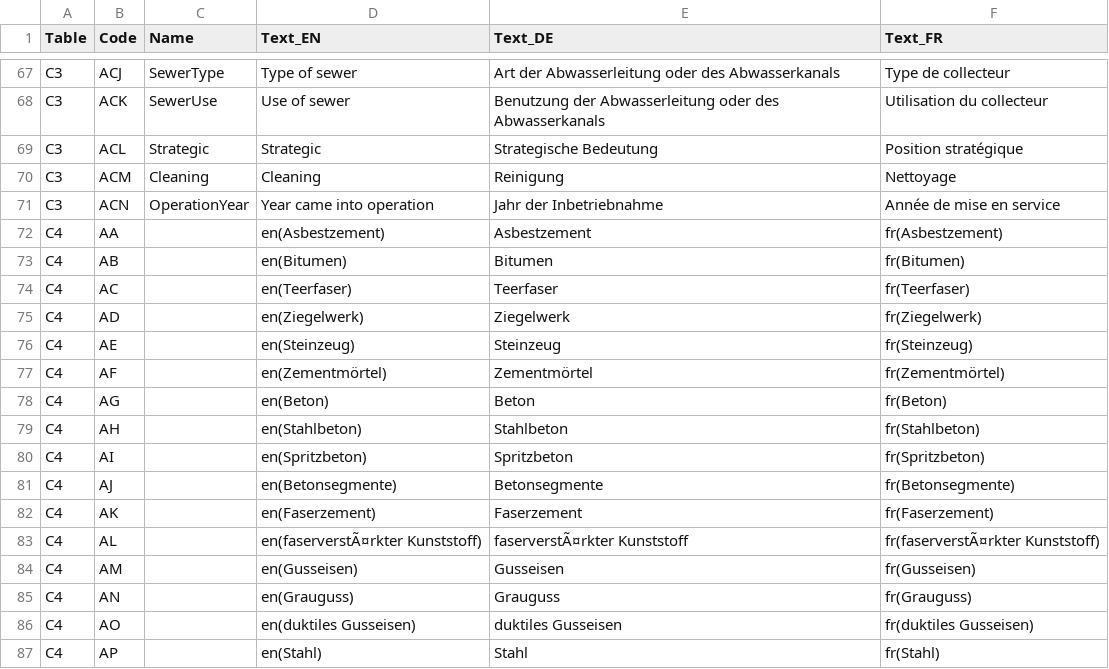
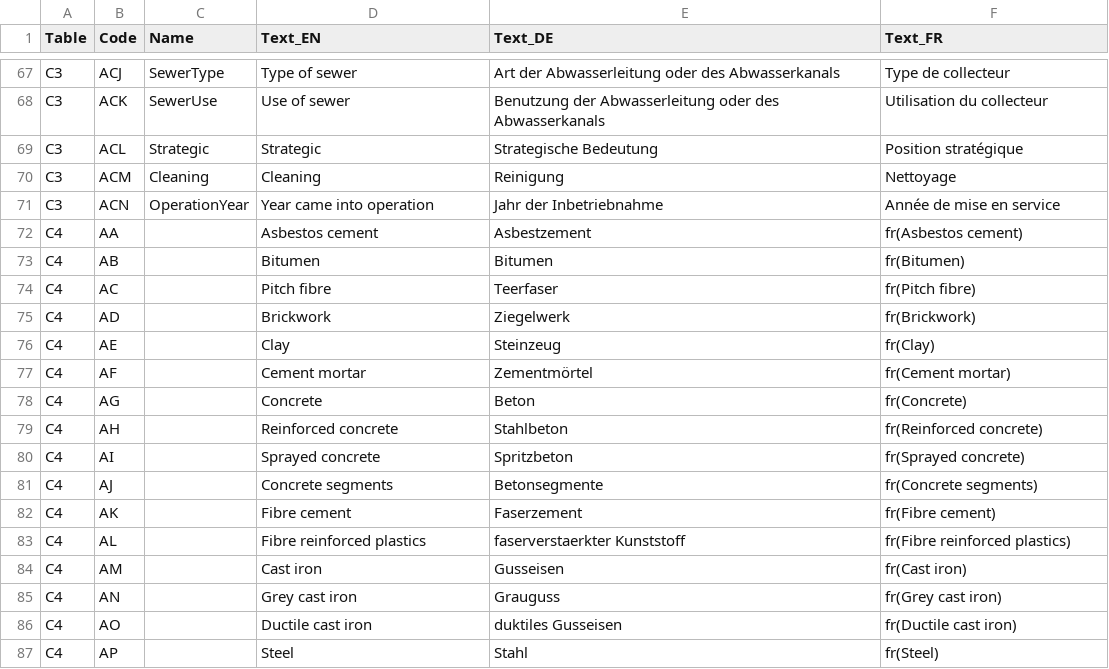
Before and after one commit to KWB-R/kwb.en13508.2, a CSV file: inst/extdata/eucodes.csv, drawn as a sheet; only a part is shown, gaps mark what is left out; the diff covers the shown part only.

```diff
--- a/inst/extdata/eucodes.csv
+++ b/inst/extdata/eucodes.csv
@@ -71,17 +71,17 @@ C3,ACM,Cleaning,Cleaning,Reinigung,Nettoyage
 C3,ACN,OperationYear,Year came into operation,Jahr der Inbetriebnahme,Année de mise en service
-C4,AA,,en(Asbestzement),Asbestzement,fr(Asbestzement)
-C4,AB,,en(Bitumen),Bitumen,fr(Bitumen)
-C4,AC,,en(Teerfaser),Teerfaser,fr(Teerfaser)
-C4,AD,,en(Ziegelwerk),Ziegelwerk,fr(Ziegelwerk)
-C4,AE,,en(Steinzeug),Steinzeug,fr(Steinzeug)
-C4,AF,,en(Zementmörtel),Zementmörtel,fr(Zementmörtel)
-C4,AG,,en(Beton),Beton,fr(Beton)
-C4,AH,,en(Stahlbeton),Stahlbeton,fr(Stahlbeton)
-C4,AI,,en(Spritzbeton),Spritzbeton,fr(Spritzbeton)
-C4,AJ,,en(Betonsegmente),Betonsegmente,fr(Betonsegmente)
-C4,AK,,en(Faserzement),Faserzement,fr(Faserzement)
-C4,AL,,en(faserverstÃ¤rkter Kunststoff),faserverstÃ¤rkter Kunststoff,fr(faserverstÃ¤rkter Kunststoff)
-C4,AM,,en(Gusseisen),Gusseisen,fr(Gusseisen)
-C4,AN,,en(Grauguss),Grauguss,fr(Grauguss)
-C4,AO,,en(duktiles Gusseisen),duktiles Gusseisen,fr(duktiles Gusseisen)
-C4,AP,,en(Stahl),Stahl,fr(Stahl)
+C4,AA,,Asbestos cement,Asbestzement,fr(Asbestos cement)
+C4,AB,,Bitumen,Bitumen,fr(Bitumen)
+C4,AC,,Pitch fibre,Teerfaser,fr(Pitch fibre)
+C4,AD,,Brickwork,Ziegelwerk,fr(Brickwork)
+C4,AE,,Clay,Steinzeug,fr(Clay)
+C4,AF,,Cement mortar,Zementmörtel,fr(Cement mortar)
+C4,AG,,Concrete,Beton,fr(Concrete)
+C4,AH,,Reinforced concrete,Stahlbeton,fr(Reinforced concrete)
+C4,AI,,Sprayed concrete,Spritzbeton,fr(Sprayed concrete)
+C4,AJ,,Concrete segments,Betonsegmente,fr(Concrete segments)
+C4,AK,,Fibre cement,Faserzement,fr(Fibre cement)
+C4,AL,,Fibre reinforced plastics,faserverstaerkter Kunststoff,fr(Fibre reinforced plastics)
+C4,AM,,Cast iron,Gusseisen,fr(Cast iron)
+C4,AN,,Grey cast iron,Grauguss,fr(Grey cast iron)
+C4,AO,,Ductile cast iron,duktiles Gusseisen,fr(Ductile cast iron)
+C4,AP,,Steel,Stahl,fr(Steel)
```
Also changed, not shown: 20 edited cells elsewhere in this file.
